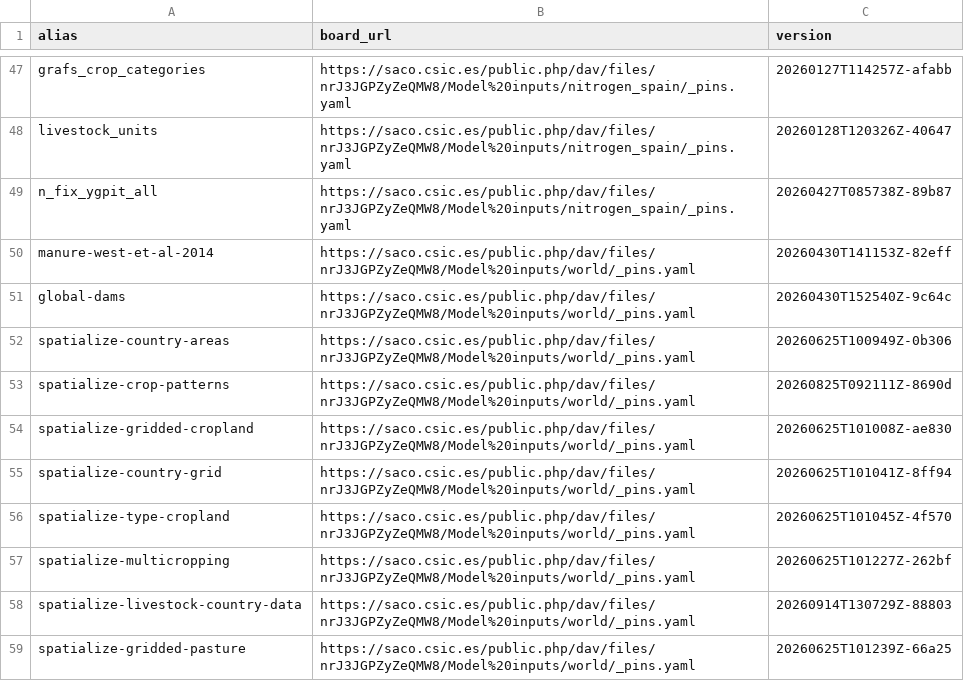
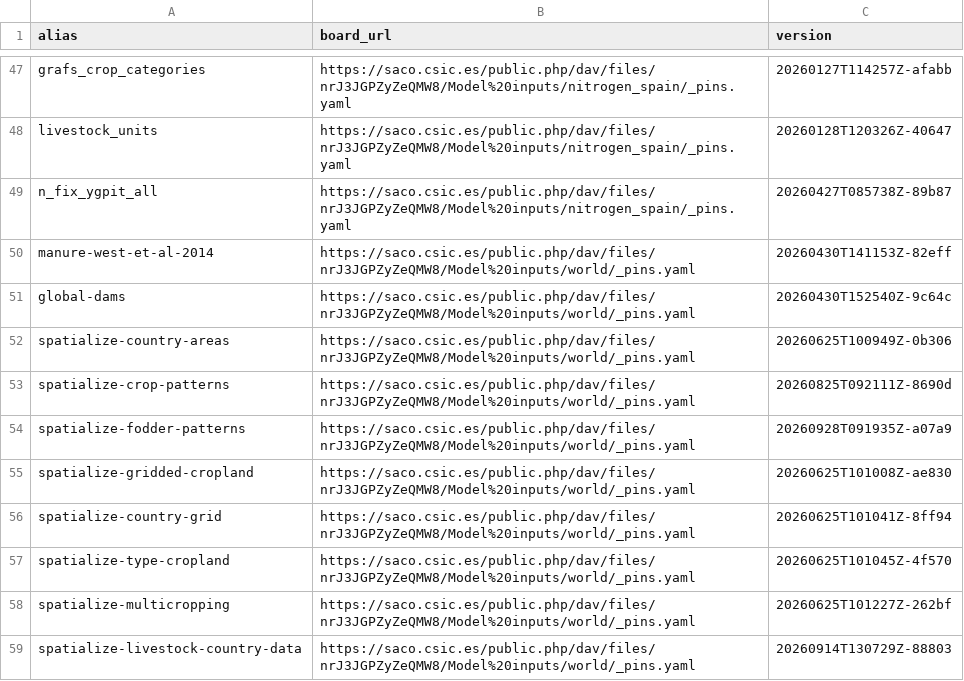
Before and after one commit to eduaguilera/whep, a CSV file: inst/extdata/whep_inputs.csv, drawn as a sheet; only a part is shown, gaps mark what is left out; the shorter side is filled out with more unchanged rows; the diff names each change by its address in the sheet, - before the commit and + after, or states it on an @@ line.

```diff
--- a/inst/extdata/whep_inputs.csv
+++ b/inst/extdata/whep_inputs.csv
+row 54: spatialize-fodder-patterns | https://saco.csic.es/public.php/dav/files/nrJ3JGPZyZeQMW8/Model%20inputs/world/_pins.yaml | 20260928T091935Z-a07a9
```
Also changed, not shown: 10 other files.
